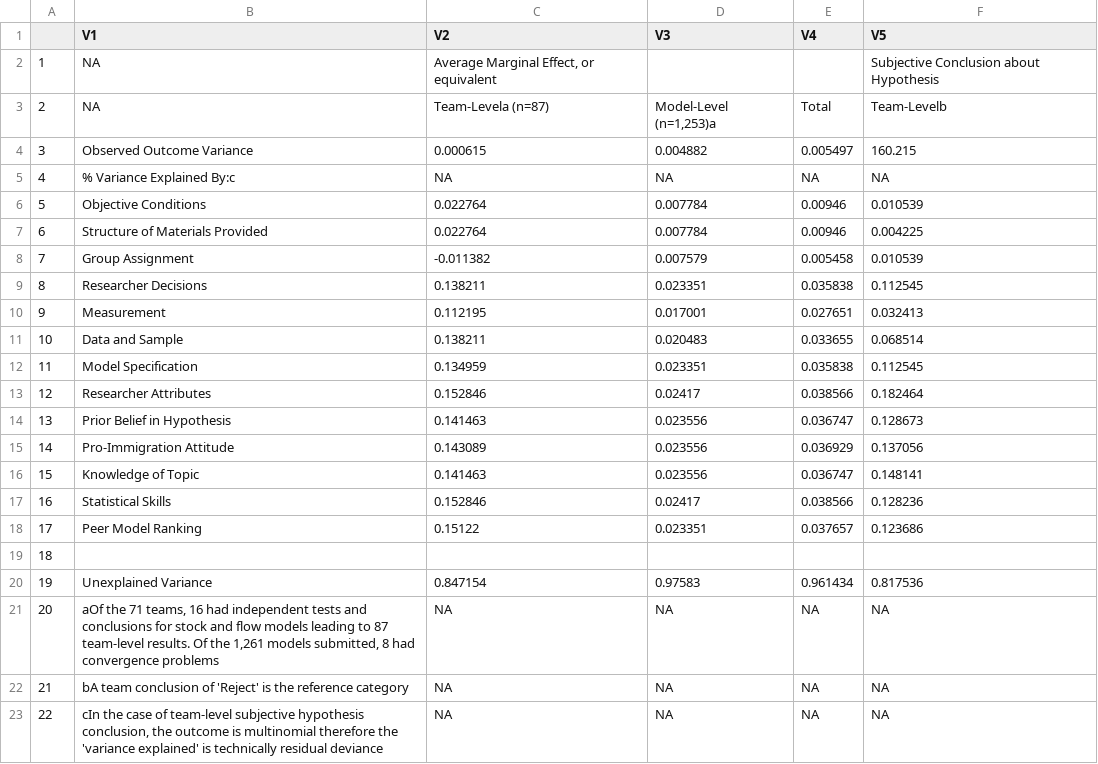
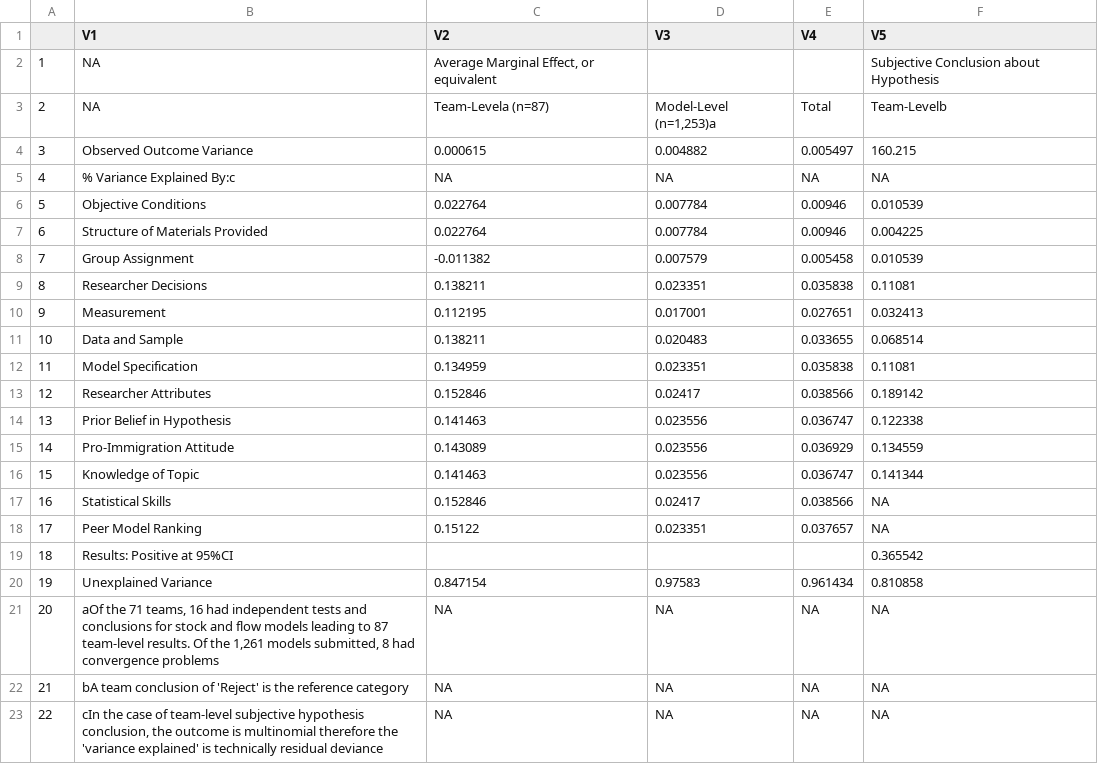
Before and after one commit to nbreznau/CRI, a CSV file: results/Tbl2.csv, drawn as a sheet.

```diff
--- a/results/Tbl2.csv
+++ b/results/Tbl2.csv
@@ -8,14 +8,14 @@
 "7","Group Assignment","-0.011382","0.007579","0.005458","0.010539"
-"8","Researcher Decisions","0.138211","0.023351","0.035838","0.112545"
+"8","Researcher Decisions","0.138211","0.023351","0.035838","0.11081"
 "9","Measurement","0.112195","0.017001","0.027651","0.032413"
 "10","Data and Sample","0.138211","0.020483","0.033655","0.068514"
-"11","Model Specification","0.134959","0.023351","0.035838","0.112545"
-"12","Researcher Attributes","0.152846","0.02417","0.038566","0.182464"
-"13","Prior Belief in Hypothesis","0.141463","0.023556","0.036747","0.128673"
-"14","Pro-Immigration Attitude","0.143089","0.023556","0.036929","0.137056"
-"15","Knowledge of Topic","0.141463","0.023556","0.036747","0.148141"
-"16","Statistical Skills","0.152846","0.02417","0.038566","0.128236"
-"17","Peer Model Ranking","0.15122","0.023351","0.037657","0.123686"
-"18","","","","",""
-"19","Unexplained Variance","0.847154","0.97583","0.961434","0.817536"
+"11","Model Specification","0.134959","0.023351","0.035838","0.11081"
+"12","Researcher Attributes","0.152846","0.02417","0.038566","0.189142"
+"13","Prior Belief in Hypothesis","0.141463","0.023556","0.036747","0.122338"
+"14","Pro-Immigration Attitude","0.143089","0.023556","0.036929","0.134559"
+"15","Knowledge of Topic","0.141463","0.023556","0.036747","0.141344"
+"16","Statistical Skills","0.152846","0.02417","0.038566","NA"
+"17","Peer Model Ranking","0.15122","0.023351","0.037657","NA"
+"18","Results: Positive at 95%CI","","","","0.365542"
+"19","Unexplained Variance","0.847154","0.97583","0.961434","0.810858"
 "20","aOf the 71 teams, 16 had independent tests and conclusions for stock and flow models leading to 87 team-level results. Of the 1,261 models submitted, 8 had convergence problems",NA,NA,NA,NA
```
Also changed, not shown: 9 other files.
